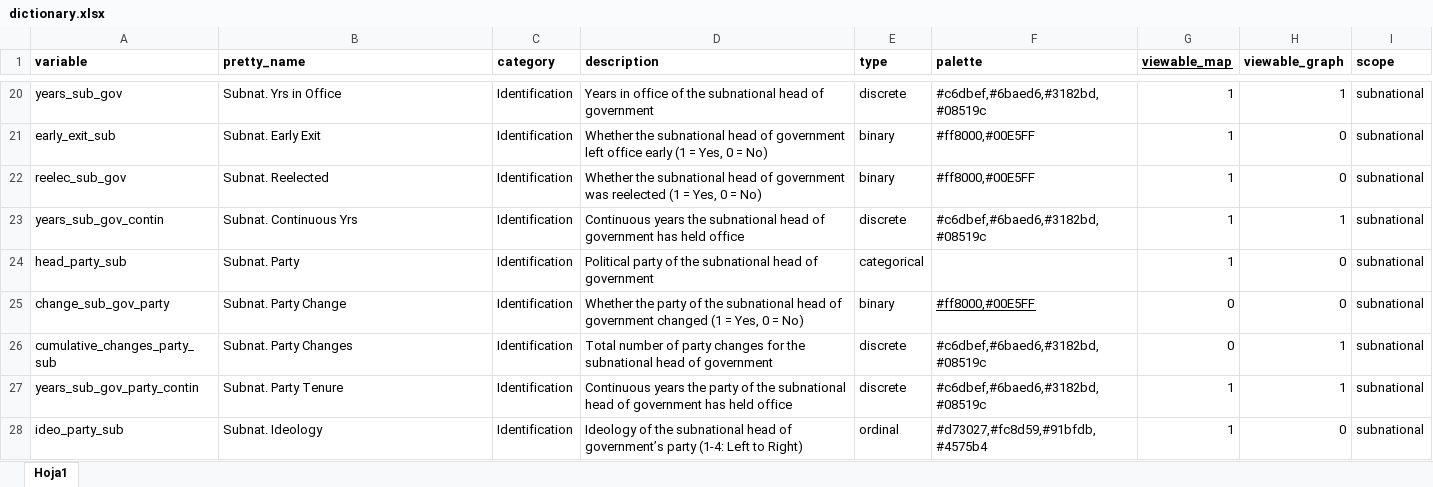
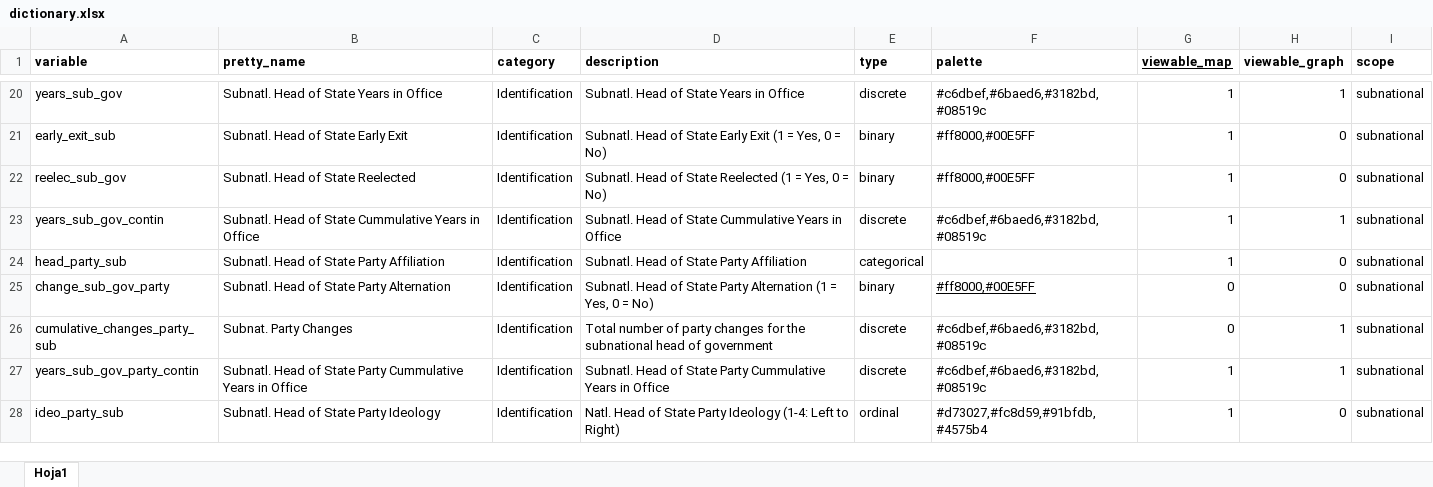
Before and after one commit to fsotoj/subnational_gov, an Excel workbook: data/dictionary.xlsx, sheet Hoja1, drawn as a sheet; only a part is shown, gaps mark what is left out; values as stored, in another font and other column widths than the file's, no borders; the diff covers the shown part only; the diff names each change by its address in the sheet, - before the commit and + after, or states it on an @@ line.

Commit message:
slider_variablesNames_floatingBoxes

```diff
--- a/data/dictionary.xlsx (sheet Hoja1)
+++ b/data/dictionary.xlsx (sheet Hoja1)
-B20 (pretty_name): Subnat. Yrs in Office
+B20 (pretty_name): Subnatl. Head of State Years in Office
-D20 (description): Years in office of the subnational head of government
+D20 (description): Subnatl. Head of State Years in Office
-B21 (pretty_name): Subnat. Early Exit
+B21 (pretty_name): Subnatl. Head of State Early Exit
-D21 (description): Whether the subnational head of government left office early (1 =…
+D21 (description): Subnatl. Head of State Early Exit (1 =…
-B22 (pretty_name): Subnat. Reelected
+B22 (pretty_name): Subnatl. Head of State Reelected
-D22 (description): Whether the subnational head of government was reelected (1 =…
+D22 (description): Subnatl. Head of State Reelected (1 =…
-B23 (pretty_name): Subnat. Continuous Yrs
+B23 (pretty_name): Subnatl. Head of State Cummulative Years in Office
-D23 (description): Continuous years the subnational head of government has held office
+D23 (description): Subnatl. Head of State Cummulative Years in Office
-B24 (pretty_name): Subnat. Party
+B24 (pretty_name): Subnatl. Head of State Party Affiliation
-D24 (description): Political party of the subnational head of government
+D24 (description): Subnatl. Head of State Party Affiliation
-B25 (pretty_name): Subnat. Party Change
+B25 (pretty_name): Subnatl. Head of State Party Alternation
-D25 (description): Whether the party of the subnational head of government changed (1 =…
+D25 (description): Subnatl. Head of State Party Alternation (1 =…
-B27 (pretty_name): Subnat. Party Tenure
+B27 (pretty_name): Subnatl. Head of State Party Cummulative Years in Office
-D27 (description): Continuous years the party of the subnational head of government has held office
+D27 (description): Subnatl. Head of State Party Cummulative Years in Office
-B28 (pretty_name): Subnat. Ideology
+B28 (pretty_name): Subnatl. Head of State Party Ideology
-D28 (description): Ideology of the subnational head of government’s party (1-4: Left…
+D28 (description): Natl. Head of State Party Ideology (1-4: Left…
```
Also changed, not shown: 64 edited cells elsewhere in this sheet, 3 other files.
